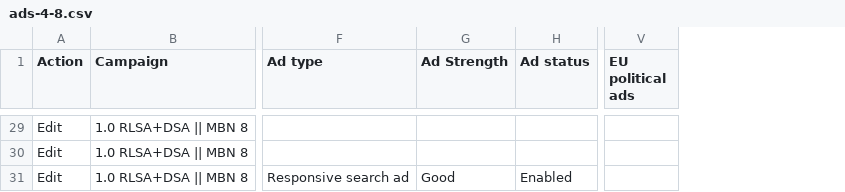
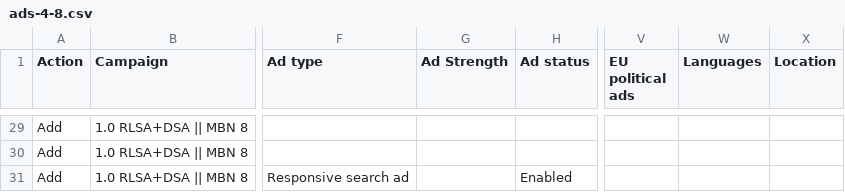
Before and after one commit to marciagreer6509/va-posts, a CSV file: ads-4-8/ads-4-8.csv, drawn as a sheet; only a part is shown, gaps mark what is left out; the diff covers the shown part only; the diff names each change by its address in the sheet, - before the commit and + after, or states it on an @@ line.

Commit message:
Add rows + Languages/Location like Bob sample

```diff
--- a/ads-4-8/ads-4-8.csv
+++ b/ads-4-8/ads-4-8.csv
+column W (Languages), empty
+column X (Location), empty
-A29:A31 (Action): Edit
+A29:A31 (Action): Add
-G31 (Ad Strength): Good
+G31 (Ad Strength): (empty)
```
Also changed, not shown: 31 edited cells elsewhere in this file.
